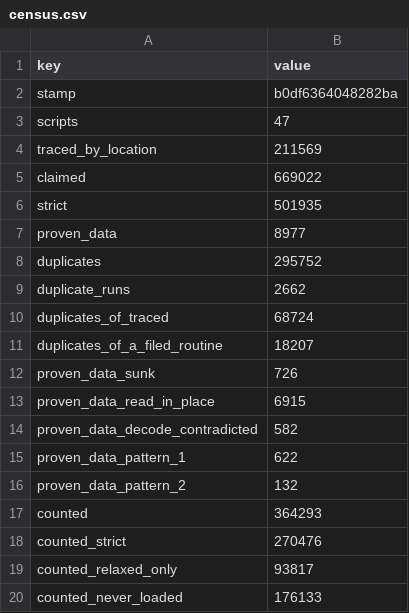
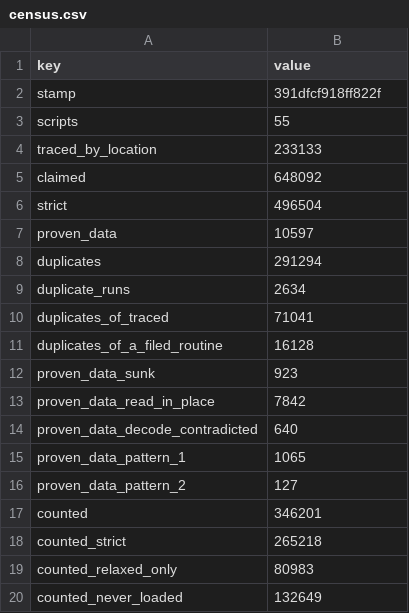
Before and after one commit to jeff-strutb/rondoofblood, a CSV file: config/rondo/census.csv, drawn as a sheet.

Commit message:
Census at 55 scripts (the 8 scene coverage scripts of 78c2272 traced): 233,133 B traced by location, 648,092 B claimed, 10,597 B proven data, 291,294 B proven duplicates, 346,201 B counted; the 8 bytes the census had as proven data and the new scripts run are traced code now

```diff
--- a/config/rondo/census.csv
+++ b/config/rondo/census.csv
@@ -1,20 +1,20 @@
 key,value
-stamp,b0df6364048282ba
-scripts,47
-traced_by_location,211569
-claimed,669022
-strict,501935
-proven_data,8977
-duplicates,295752
-duplicate_runs,2662
-duplicates_of_traced,68724
-duplicates_of_a_filed_routine,18207
-proven_data_sunk,726
-proven_data_read_in_place,6915
-proven_data_decode_contradicted,582
-proven_data_pattern_1,622
-proven_data_pattern_2,132
-counted,364293
-counted_strict,270476
-counted_relaxed_only,93817
-counted_never_loaded,176133
+stamp,391dfcf918ff822f
+scripts,55
+traced_by_location,233133
+claimed,648092
+strict,496504
+proven_data,10597
+duplicates,291294
+duplicate_runs,2634
+duplicates_of_traced,71041
+duplicates_of_a_filed_routine,16128
+proven_data_sunk,923
+proven_data_read_in_place,7842
+proven_data_decode_contradicted,640
+proven_data_pattern_1,1065
+proven_data_pattern_2,127
+counted,346201
+counted_strict,265218
+counted_relaxed_only,80983
+counted_never_loaded,132649
```
Also changed, not shown: config/rondo/census_duplicates.csv, 1 other file.
